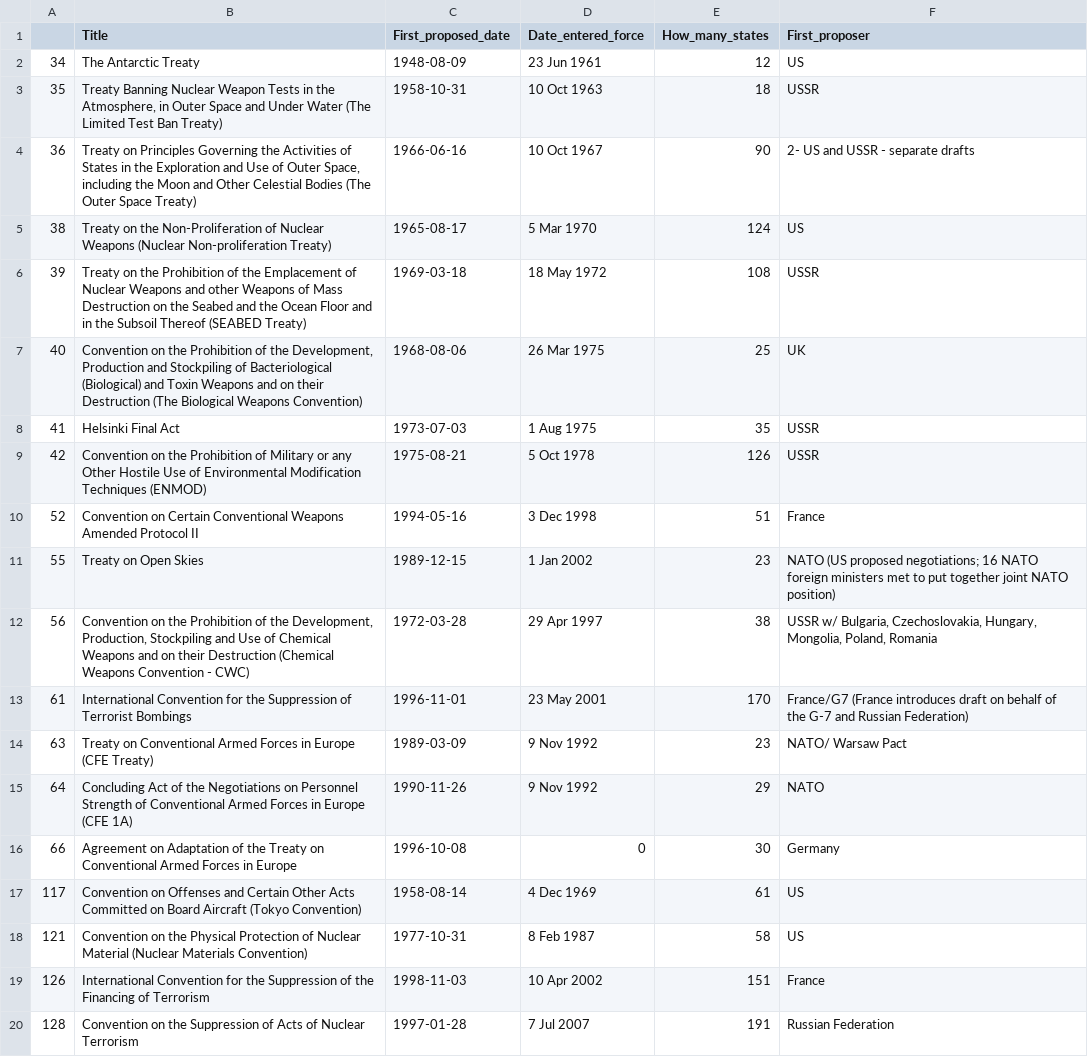
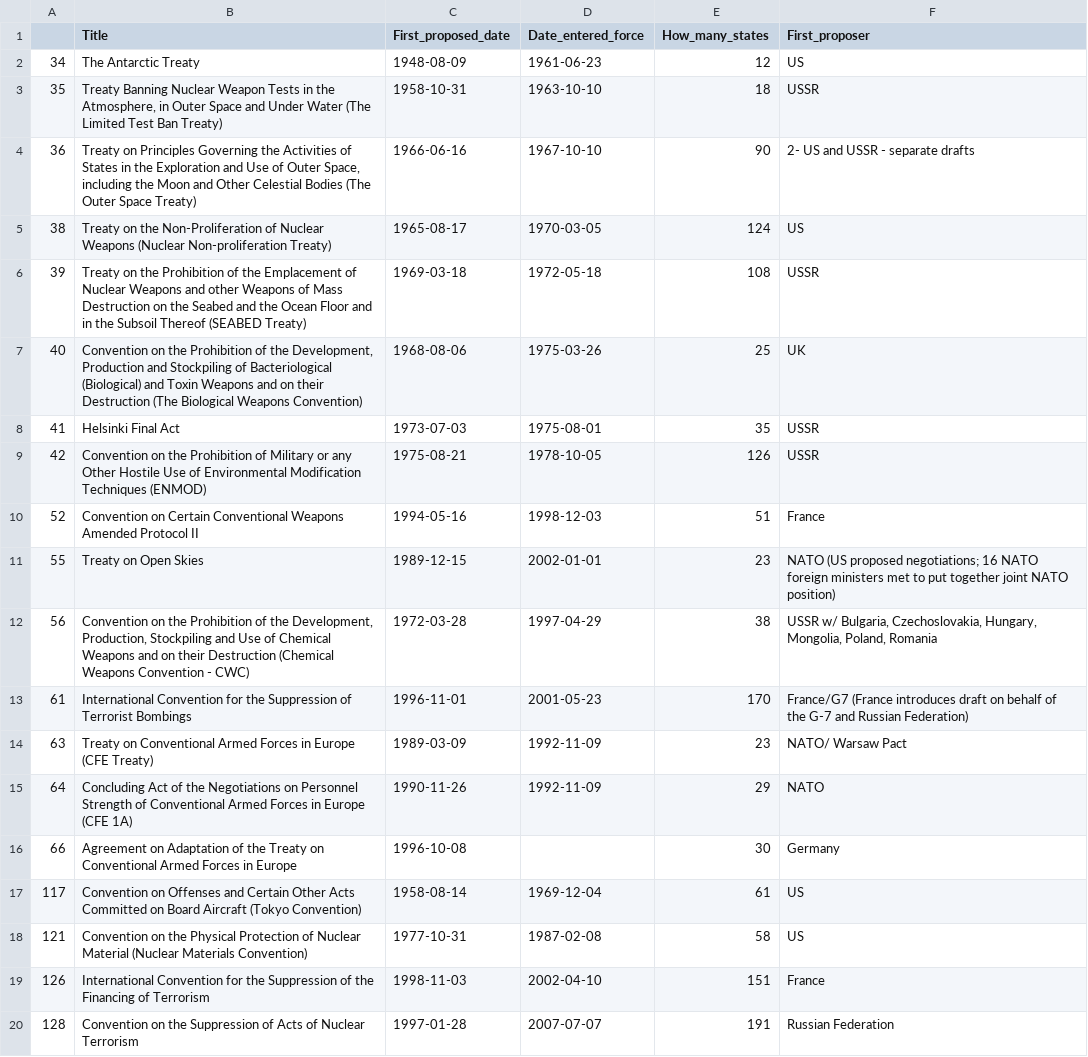
Before and after one commit to oeguest/Agreements-between-countries, a CSV file: Simonelli/post45_security_greatpower.csv, drawn as a sheet.

Commit message:
Dates display nicely

```diff
--- a/Simonelli/post45_security_greatpower.csv
+++ b/Simonelli/post45_security_greatpower.csv
@@ -1,20 +1,20 @@
 ,Title,First_proposed_date,Date_entered_force,How_many_states,First_proposer
-34,The Antarctic Treaty,1948-08-09,23 Jun 1961,12,US
-35,"Treaty Banning Nuclear Weapon Tests in the Atmosphere, in Outer Space and  Under Water (The Limited Test Ban Treaty)",1958-10-31,10 Oct 1963,18,USSR
-36,"Treaty on Principles Governing the Activities of States in the Exploration and Use of Outer Space, including the Moon and Other Celestial Bodies (The Outer Space Treaty)",1966-06-16,10 Oct 1967,90,2- US and USSR - separate drafts
-38,Treaty on the Non-Proliferation of Nuclear Weapons (Nuclear Non-proliferation Treaty),1965-08-17,5 Mar 1970,124,US
-39,Treaty on the Prohibition of the Emplacement of Nuclear Weapons and other Weapons of Mass Destruction on the Seabed and the Ocean Floor and in the Subsoil Thereof  (SEABED Treaty),1969-03-18,18 May 1972,108,USSR
-40,"Convention on the Prohibition of the Development, Production and Stockpiling of Bacteriological (Biological) and Toxin Weapons and on their Destruction  (The Biological Weapons Convention)",1968-08-06,26 Mar 1975,25,UK
-41,Helsinki Final Act,1973-07-03,1 Aug 1975,35,USSR
-42,Convention on the Prohibition of Military or any Other Hostile Use of Environmental Modification Techniques (ENMOD),1975-08-21,5 Oct 1978,126,USSR
-52,Convention on Certain Conventional Weapons Amended Protocol II,1994-05-16,3 Dec 1998,51,France
-55,Treaty on Open Skies,1989-12-15,1 Jan 2002,23,NATO (US proposed negotiations; 16 NATO foreign ministers met to put together joint NATO position)
-56,"Convention on the Prohibition of the Development, Production, Stockpiling and Use of Chemical Weapons and on their Destruction (Chemical Weapons Convention - CWC)",1972-03-28,29 Apr 1997,38,"USSR w/ Bulgaria, Czechoslovakia, Hungary, Mongolia, Poland, Romania"
-61,International Convention for the Suppression of Terrorist Bombings,1996-11-01,23 May 2001,170,France/G7 (France introduces draft on behalf of the G-7 and Russian Federation)
-63,Treaty on Conventional Armed Forces in Europe (CFE Treaty),1989-03-09,9 Nov 1992,23,NATO/ Warsaw Pact
-64,Concluding Act of the Negotiations on Personnel Strength of Conventional Armed Forces in Europe (CFE 1A),1990-11-26,9 Nov 1992,29,NATO
-66,Agreement on Adaptation of the Treaty on Conventional Armed Forces in Europe,1996-10-08,0,30,Germany
-117,Convention on Offenses and Certain Other Acts Committed on Board Aircraft (Tokyo Convention),1958-08-14,4 Dec 1969,61,US
-121,Convention on the Physical Protection of Nuclear Material (Nuclear Materials Convention),1977-10-31,8 Feb 1987,58,US
-126,International Convention for the Suppression of the Financing of Terrorism,1998-11-03,10 Apr 2002,151,France
-128,Convention on the Suppression of Acts of Nuclear Terrorism,1997-01-28,7 Jul 2007,191,Russian Federation
+34,The Antarctic Treaty,1948-08-09,1961-06-23,12,US
+35,"Treaty Banning Nuclear Weapon Tests in the Atmosphere, in Outer Space and  Under Water (The Limited Test Ban Treaty)",1958-10-31,1963-10-10,18,USSR
+36,"Treaty on Principles Governing the Activities of States in the Exploration and Use of Outer Space, including the Moon and Other Celestial Bodies (The Outer Space Treaty)",1966-06-16,1967-10-10,90,2- US and USSR - separate drafts
+38,Treaty on the Non-Proliferation of Nuclear Weapons (Nuclear Non-proliferation Treaty),1965-08-17,1970-03-05,124,US
+39,Treaty on the Prohibition of the Emplacement of Nuclear Weapons and other Weapons of Mass Destruction on the Seabed and the Ocean Floor and in the Subsoil Thereof  (SEABED Treaty),1969-03-18,1972-05-18,108,USSR
+40,"Convention on the Prohibition of the Development, Production and Stockpiling of Bacteriological (Biological) and Toxin Weapons and on their Destruction  (The Biological Weapons Convention)",1968-08-06,1975-03-26,25,UK
+41,Helsinki Final Act,1973-07-03,1975-08-01,35,USSR
+42,Convention on the Prohibition of Military or any Other Hostile Use of Environmental Modification Techniques (ENMOD),1975-08-21,1978-10-05,126,USSR
+52,Convention on Certain Conventional Weapons Amended Protocol II,1994-05-16,1998-12-03,51,France
+55,Treaty on Open Skies,1989-12-15,2002-01-01,23,NATO (US proposed negotiations; 16 NATO foreign ministers met to put together joint NATO position)
+56,"Convention on the Prohibition of the Development, Production, Stockpiling and Use of Chemical Weapons and on their Destruction (Chemical Weapons Convention - CWC)",1972-03-28,1997-04-29,38,"USSR w/ Bulgaria, Czechoslovakia, Hungary, Mongolia, Poland, Romania"
+61,International Convention for the Suppression of Terrorist Bombings,1996-11-01,2001-05-23,170,France/G7 (France introduces draft on behalf of the G-7 and Russian Federation)
+63,Treaty on Conventional Armed Forces in Europe (CFE Treaty),1989-03-09,1992-11-09,23,NATO/ Warsaw Pact
+64,Concluding Act of the Negotiations on Personnel Strength of Conventional Armed Forces in Europe (CFE 1A),1990-11-26,1992-11-09,29,NATO
+66,Agreement on Adaptation of the Treaty on Conventional Armed Forces in Europe,1996-10-08,,30,Germany
+117,Convention on Offenses and Certain Other Acts Committed on Board Aircraft (Tokyo Convention),1958-08-14,1969-12-04,61,US
+121,Convention on the Physical Protection of Nuclear Material (Nuclear Materials Convention),1977-10-31,1987-02-08,58,US
+126,International Convention for the Suppression of the Financing of Terrorism,1998-11-03,2002-04-10,151,France
+128,Convention on the Suppression of Acts of Nuclear Terrorism,1997-01-28,2007-07-07,191,Russian Federation
```
Also changed, not shown: 3 other files.
